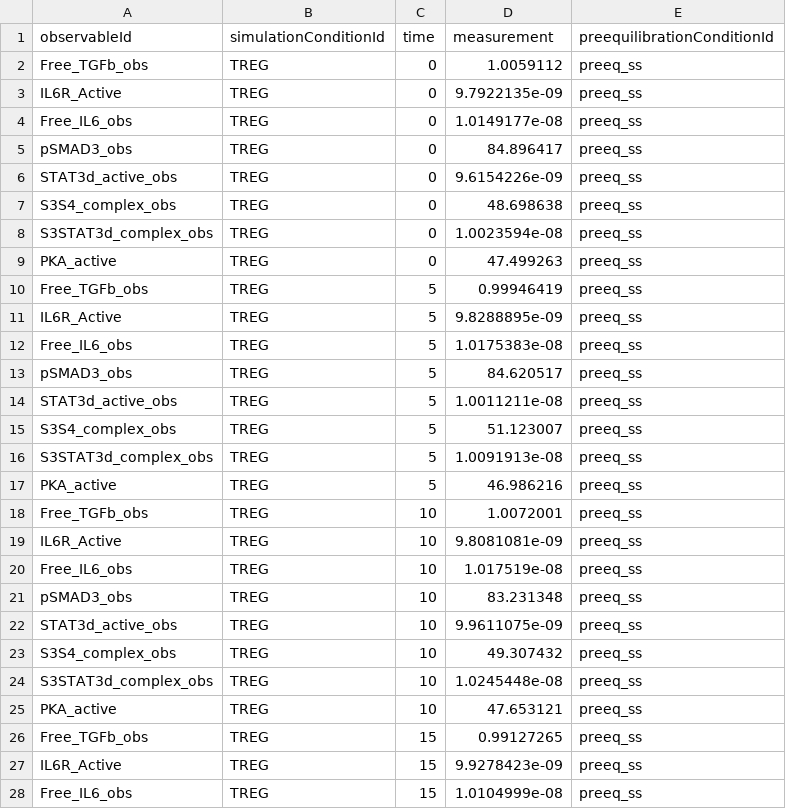
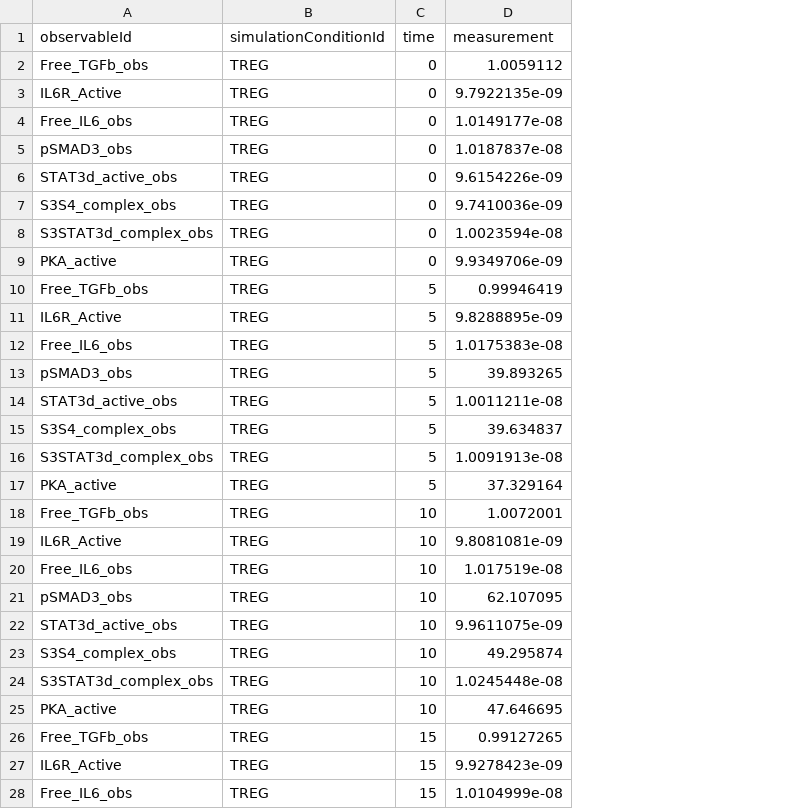
Before and after one commit to akutuva21/IL6_TGFb_Model, a TSV file: SimData/measurements_time_course_noise2.tsv, drawn as a sheet; only a part is shown; the diff covers the shown part only; the diff names each change by its address in the sheet, - before the commit and + after, or states it on an @@ line.

```diff
--- a/SimData/measurements_time_course_noise2.tsv
+++ b/SimData/measurements_time_course_noise2.tsv
-column E (preequilibrationConditionId), rows 2-28: all preeq_ss
-D5 (measurement): 84.896417
+D5 (measurement): 1.0187837e-08
-D7 (measurement): 48.698638
+D7 (measurement): 9.7410036e-09
-D9 (measurement): 47.499263
+D9 (measurement): 9.9349706e-09
-D13 (measurement): 84.620517
+D13 (measurement): 39.893265
-D15 (measurement): 51.123007
+D15 (measurement): 39.634837
-D17 (measurement): 46.986216
+D17 (measurement): 37.329164
-D21 (measurement): 83.231348
+D21 (measurement): 62.107095
-D23 (measurement): 49.307432
+D23 (measurement): 49.295874
-D25 (measurement): 47.653121
+D25 (measurement): 47.646695
```
Also changed, not shown: 70 edited cells elsewhere in this file, 6 other files.
